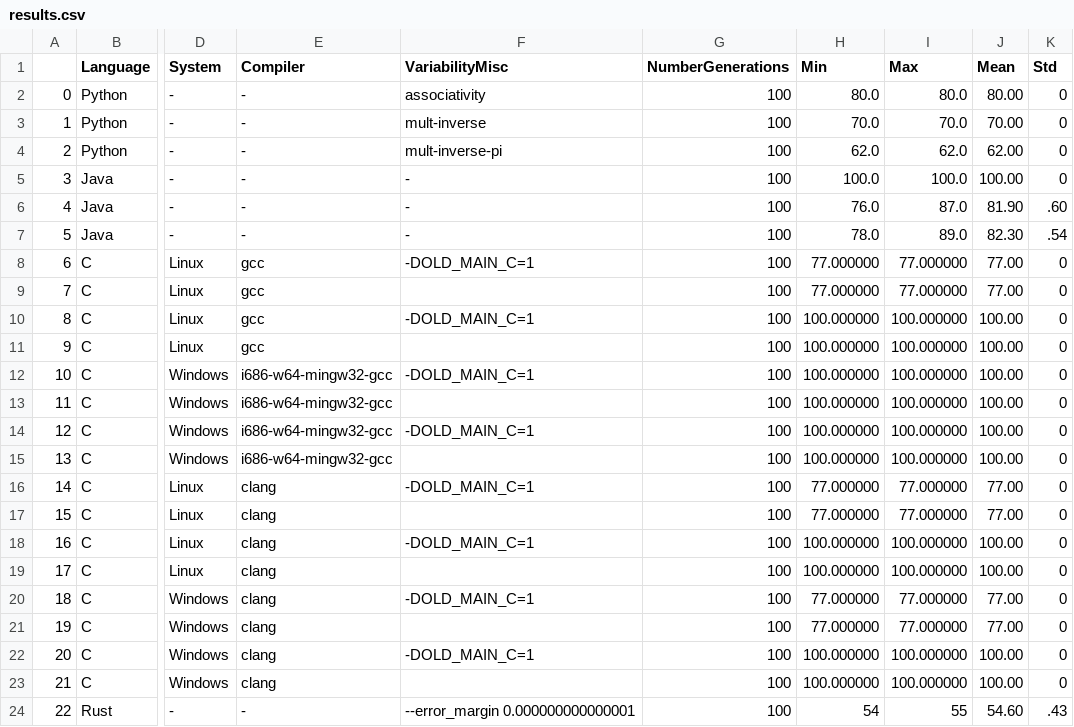
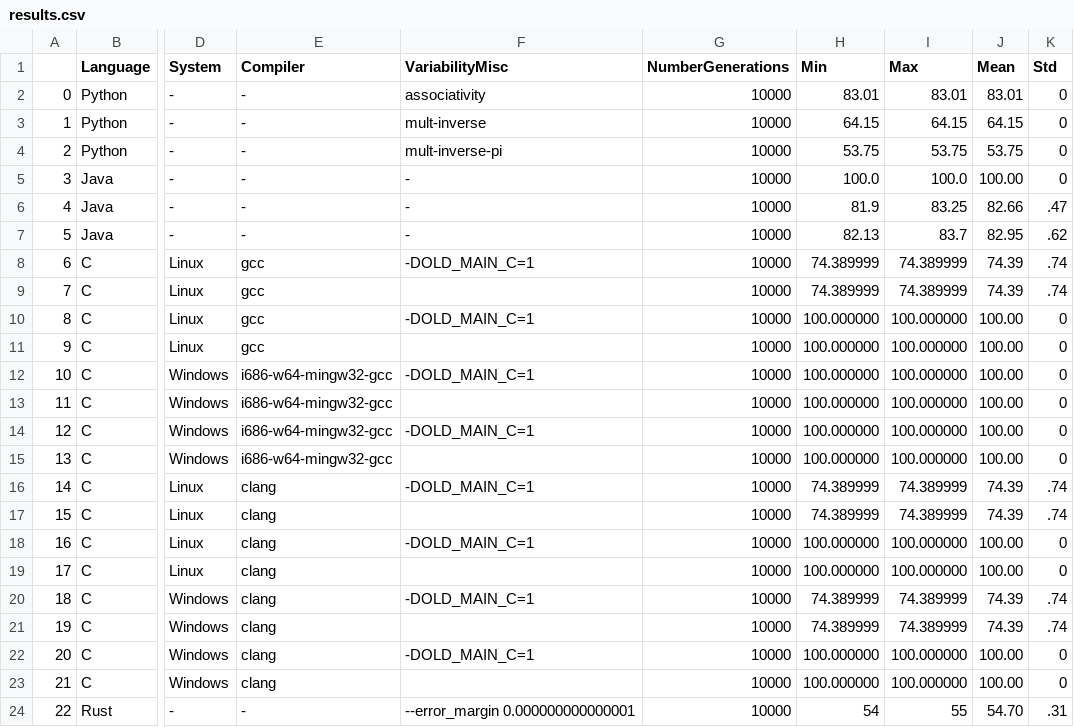
Before and after one commit to FAMILIAR-project/reproducibility-associativity, a CSV file: results.csv, drawn as a sheet; only a part is shown, gaps mark what is left out; the diff covers the shown part only; the diff names each change by its address in the sheet, - before the commit and + after, or states it on an @@ line.

Commit message:
new results with 10K repetitions

```diff
--- a/results.csv
+++ b/results.csv
-G2:G24 (NumberGenerations): 100
+G2:G24 (NumberGenerations): 10000
-H2 (Min): 80.0
+H2 (Min): 83.01
-I2 (Max): 80.0
+I2 (Max): 83.01
-J2 (Mean): 80.00
+J2 (Mean): 83.01
-H3 (Min): 70.0
+H3 (Min): 64.15
-I3 (Max): 70.0
+I3 (Max): 64.15
-J3 (Mean): 70.00
+J3 (Mean): 64.15
-H4 (Min): 62.0
+H4 (Min): 53.75
-I4 (Max): 62.0
+I4 (Max): 53.75
-J4 (Mean): 62.00
+J4 (Mean): 53.75
-H6 (Min): 76.0
+H6 (Min): 81.9
-I6 (Max): 87.0
+I6 (Max): 83.25
-J6 (Mean): 81.90
+J6 (Mean): 82.66
-K6 (Std): .60
+K6 (Std): .47
-H7 (Min): 78.0
+H7 (Min): 82.13
-I7 (Max): 89.0
+I7 (Max): 83.7
-J7 (Mean): 82.30
+J7 (Mean): 82.95
-K7 (Std): .54
+K7 (Std): .62
-H8:H9 (Min): 77.000000
+H8:H9 (Min): 74.389999
-I8:I9 (Max): 77.000000
+I8:I9 (Max): 74.389999
-J8:J9 (Mean): 77.00
+J8:J9 (Mean): 74.39
-K8:K9 (Std): 0
+K8:K9 (Std): .74
-H16:H17 (Min): 77.000000
+H16:H17 (Min): 74.389999
-I16:I17 (Max): 77.000000
+I16:I17 (Max): 74.389999
-J16:J17 (Mean): 77.00
+J16:J17 (Mean): 74.39
-K16:K17 (Std): 0
+K16:K17 (Std): .74
-H20:H21 (Min): 77.000000
+H20:H21 (Min): 74.389999
-I20:I21 (Max): 77.000000
+I20:I21 (Max): 74.389999
-J20:J21 (Mean): 77.00
+J20:J21 (Mean): 74.39
-K20:K21 (Std): 0
+K20:K21 (Std): .74
-J24 (Mean): 54.60
+J24 (Mean): 54.70
-K24 (Std): .43
+K24 (Std): .31
```
Also changed, not shown: 39 edited cells elsewhere in this file, 3 other files.
